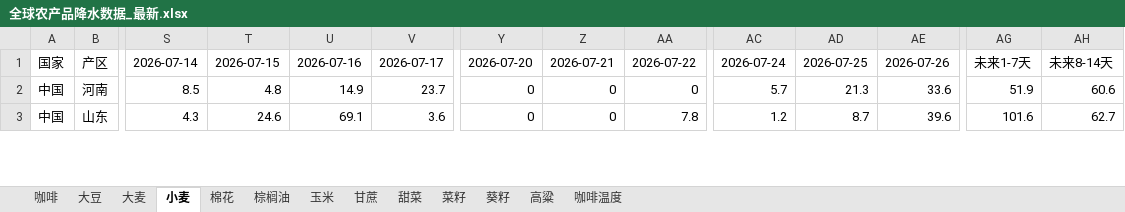
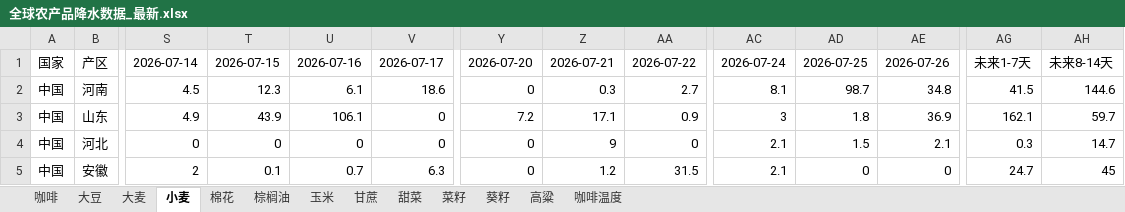
Before and after one commit to 2368846312-oss/ag-weather, an Excel workbook: 全球农产品降水数据_最新.xlsx, sheet 小麦, drawn as a sheet; only a part is shown, gaps mark what is left out; values as stored, in another font and other column widths than the file's, no cell formats; rows hold the shown columns only; the diff covers the shown part only; the diff names each change by its address in the sheet, - before the commit and + after, or states it on an @@ line.

```diff
--- a/全球农产品降水数据_最新.xlsx (sheet 小麦)
+++ b/全球农产品降水数据_最新.xlsx (sheet 小麦)
-S2: 8.5
+S2: 4.5
-T2: 4.8
+T2: 12.3
-U2: 14.9
+U2: 6.1
-V2: 23.7
+V2: 18.6
-Z2: 0
+Z2: 0.3
-AA2: 0
+AA2: 2.7
-AC2: 5.7
+AC2: 8.1
-AD2: 21.3
+AD2: 98.7
-AE2: 33.6
+AE2: 34.8
-AG2: 51.9
+AG2: 41.5
-AH2: 60.6
+AH2: 144.6
-S3: 4.3
+S3: 4.9
-T3: 24.6
+T3: 43.9
-U3: 69.1
+U3: 106.1
-V3: 3.6
+V3: 0
-Y3: 0
+Y3: 7.2
-Z3: 0
+Z3: 17.1
-AA3: 7.8
+AA3: 0.9
-AC3: 1.2
+AC3: 3
-AD3: 8.7
+AD3: 1.8
-AE3: 39.6
+AE3: 36.9
-AG3: 101.6
+AG3: 162.1
-AH3: 62.7
+AH3: 59.7
+row 4: 中国 | 河北 | 0 | 0 | 0 | 0 | 0 | 9 | 0 | 2.1 | 1.5 | 2.1 | 0.3 | 14.7
+row 5: 中国 | 安徽 | 2 | 0.1 | 0.7 | 6.3 | 0 | 1.2 | 31.5 | 2.1 | 0 | 0 | 24.7 | 45
```
Also changed, not shown: 8 added rows, 10 removed rows and 320 edited cells elsewhere in this sheet, sheet 玉米, sheet 葵籽, sheet 菜籽, sheet 咖啡温度, sheet 大豆, sheet 高粱, 6 more sheets, cell formats, VHI_Data/VHI_最近6周汇总.xlsx.
